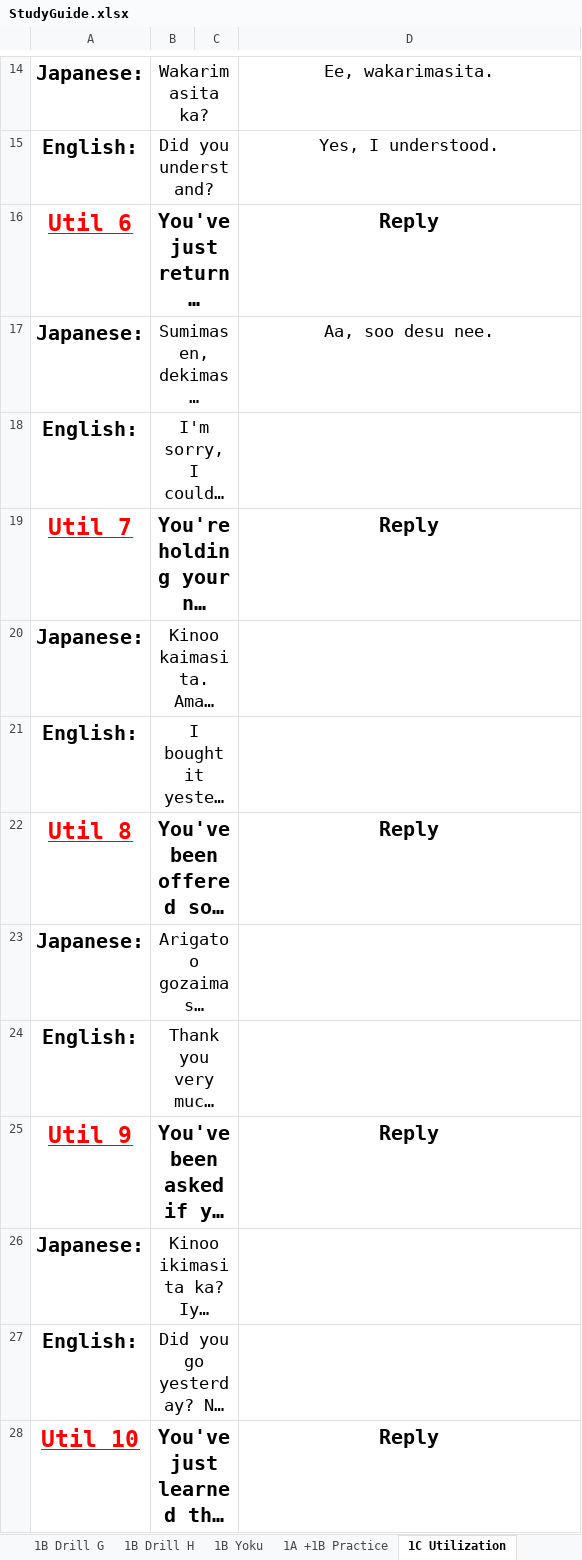
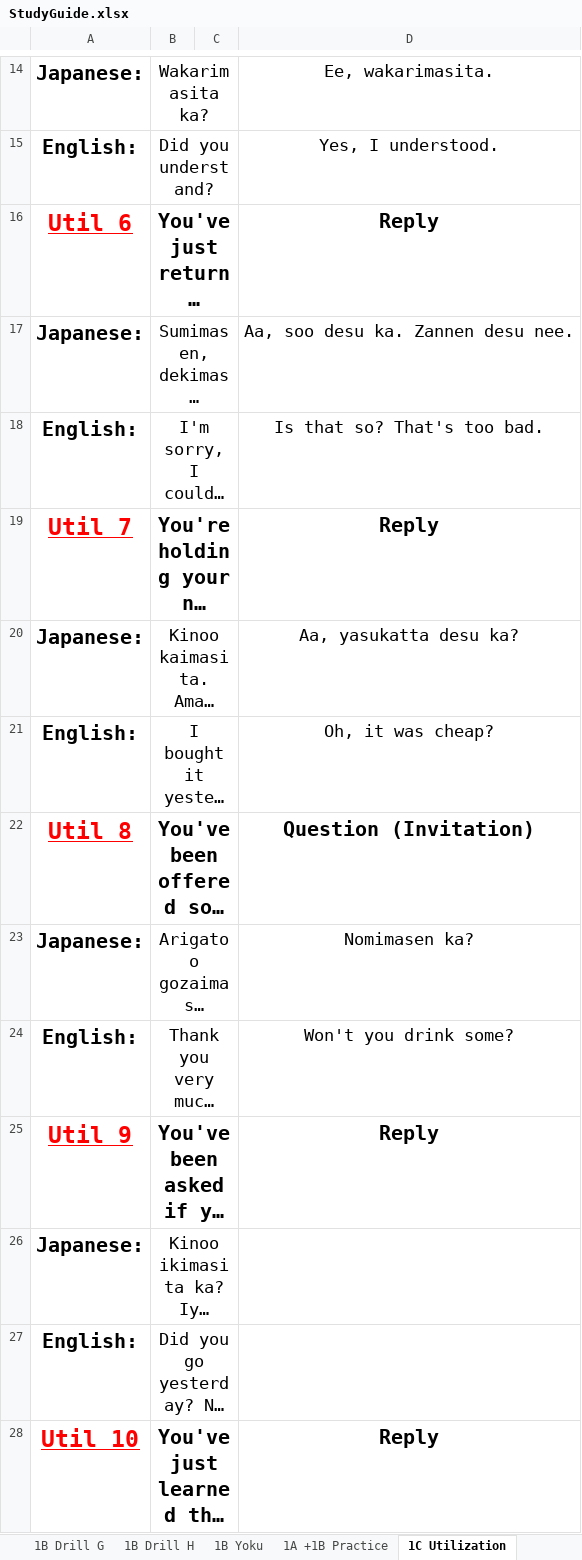
Before and after one commit to MBarna/Excel, an Excel workbook: StudyGuide.xlsx, sheet 1C Utilization, drawn as a sheet; only a part is shown, gaps mark what is left out; long unchanged cells end in …; values as stored, in another font and other column widths than the file's, no borders; the diff covers the shown part only; the diff names each change by its address in the sheet, - before the commit and + after, or states it on an @@ line.

Commit message:
Study Guide update 2 9-24

```diff
--- a/StudyGuide.xlsx (sheet 1C Utilization)
+++ b/StudyGuide.xlsx (sheet 1C Utilization)
-D17: Aa, soo desu nee.
+D17: Aa, soo desu ka. Zannen desu nee.
-D18: (empty)
+D18: Is that so? That's too bad.
-D20: (empty)
+D20: Aa, yasukatta desu ka?
-D21: (empty)
+D21: Oh, it was cheap?
-D22: Reply
+D22: Question (Invitation)
-D23: (empty)
+D23: Nomimasen ka?
-D24: (empty)
+D24: Won't you drink some?
```
Also changed, not shown: 7 edited cells elsewhere in this sheet.
